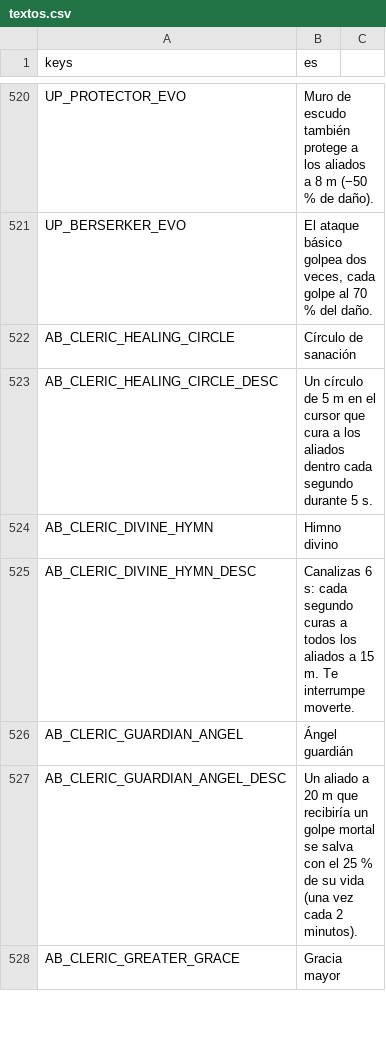
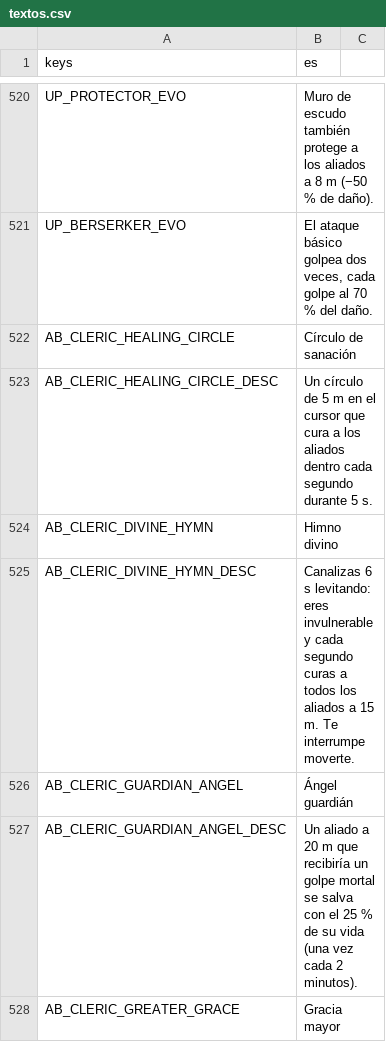
Before and after one commit to CabadaAndres11/thalandor-online-3d, a CSV file: data/texts/textos.csv, drawn as a sheet; only a part is shown, gaps mark what is left out.

```diff
--- a/data/texts/textos.csv
+++ b/data/texts/textos.csv
@@ -524,3 +524,3 @@ AB_CLERIC_HEALING_CIRCLE_DESC,"Un círculo de 5 m en el cursor que cura a los al
 AB_CLERIC_DIVINE_HYMN,Himno divino
-AB_CLERIC_DIVINE_HYMN_DESC,"Canalizas 6 s: cada segundo curas a todos los aliados a 15 m. Te interrumpe moverte."
+AB_CLERIC_DIVINE_HYMN_DESC,"Canalizas 6 s levitando: eres invulnerable y cada segundo curas a todos los aliados a 15 m. Te interrumpe moverte."
 AB_CLERIC_GUARDIAN_ANGEL,Ángel guardián
```
Also changed, not shown: 10 other files.
